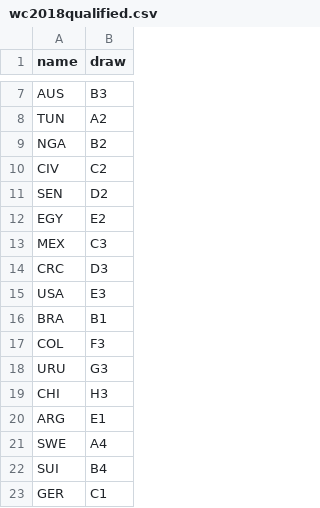
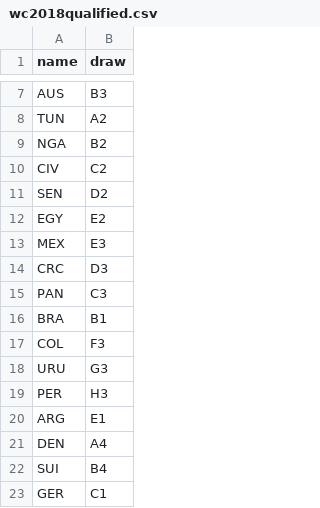
Before and after one commit to neaorin/PredictTheWorldCup, a CSV file: src/TournamentSim/wc2018qualified.csv, drawn as a sheet; only a part is shown, gaps mark what is left out.

```diff
--- a/src/TournamentSim/wc2018qualified.csv
+++ b/src/TournamentSim/wc2018qualified.csv
@@ -12,5 +12,5 @@ SEN,D2
 EGY,E2
-MEX,C3
+MEX,E3
 CRC,D3
-USA,E3
+PAN,C3
 BRA,B1
@@ -18,5 +18,5 @@ COL,F3
 URU,G3
-CHI,H3
+PER,H3
 ARG,E1
-SWE,A4
+DEN,A4
 SUI,B4
```
Also changed, not shown: src/TournamentSim/wc2018staticPredictions.csv, 13 other files.
